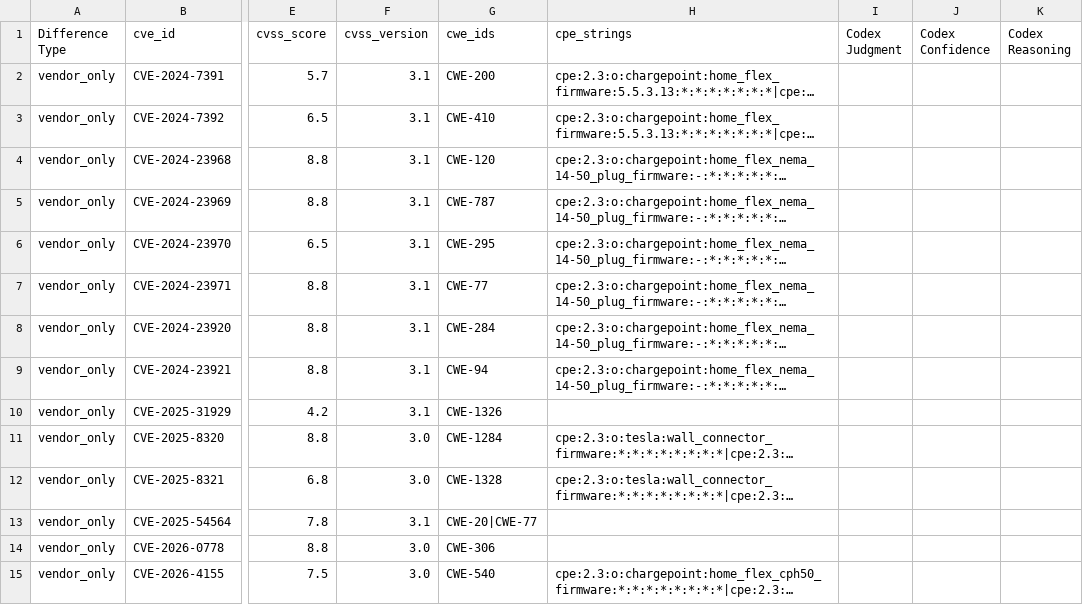
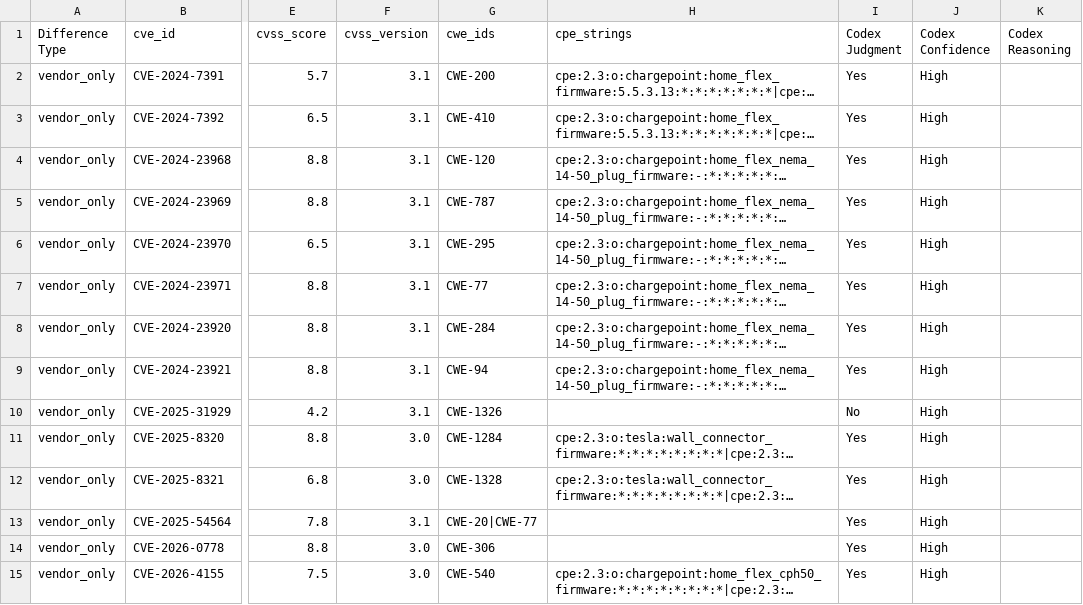
Before and after one commit to constrictingsnake/Home-IoT-Security, a CSV file: data/difference/ev-charging/reviews/codex.csv, drawn as a sheet; only a part is shown, gaps mark what is left out; long unchanged cells end in …; the diff covers the shown part only; the diff names each change by its address in the sheet, - before the commit and + after, or states it on an @@ line.

```diff
--- a/data/difference/ev-charging/reviews/codex.csv
+++ b/data/difference/ev-charging/reviews/codex.csv
-I2:I9 (Codex Judgment): (empty)
+I2:I9 (Codex Judgment): Yes
-J2:J15 (Codex Confidence): (empty)
+J2:J15 (Codex Confidence): High
-I10 (Codex Judgment): (empty)
+I10 (Codex Judgment): No
-I11:I15 (Codex Judgment): (empty)
+I11:I15 (Codex Judgment): Yes
```
Also changed, not shown: 85 edited cells elsewhere in this file, data/difference/airconditioner/reviews/codex.csv, data/difference/alarms/reviews/codex.csv, 21 other files.
